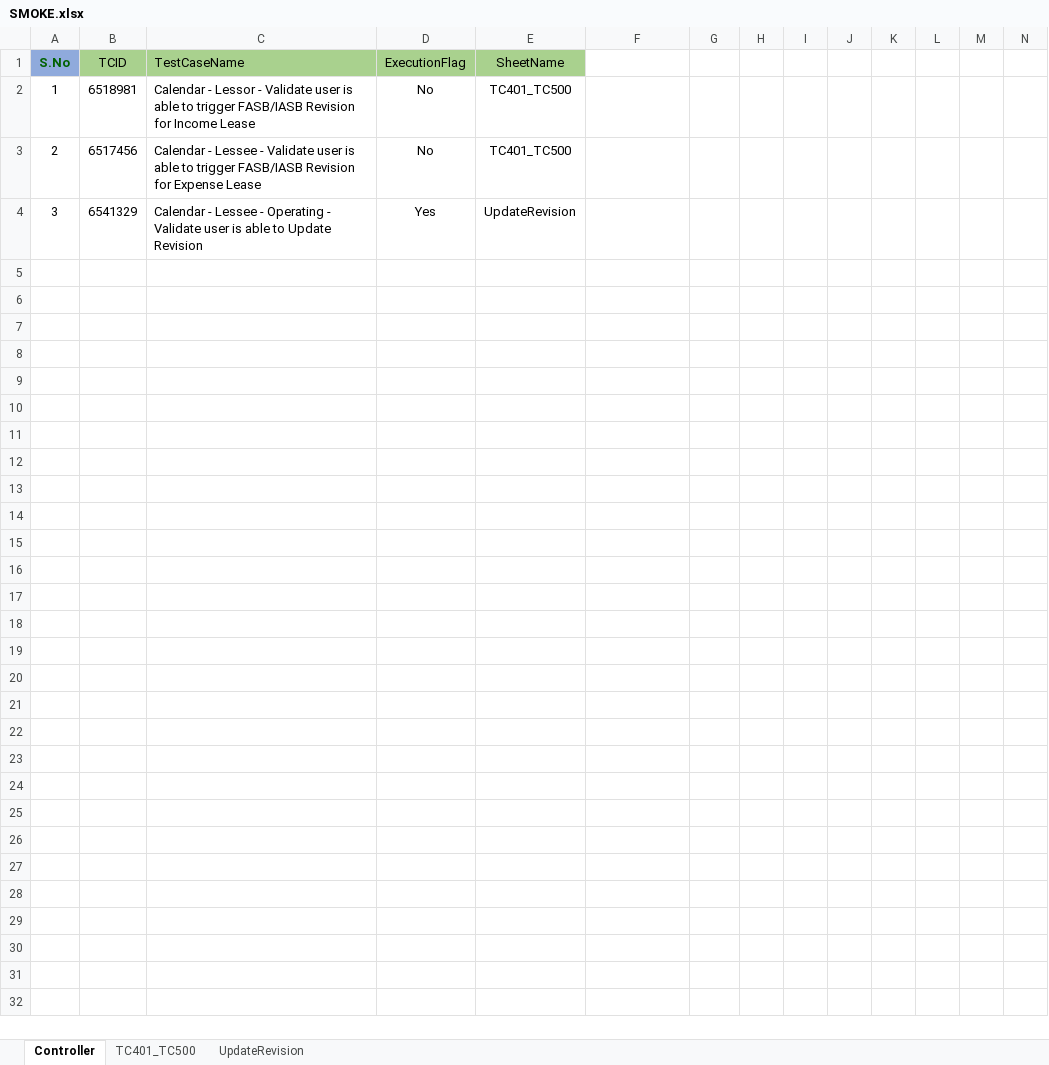
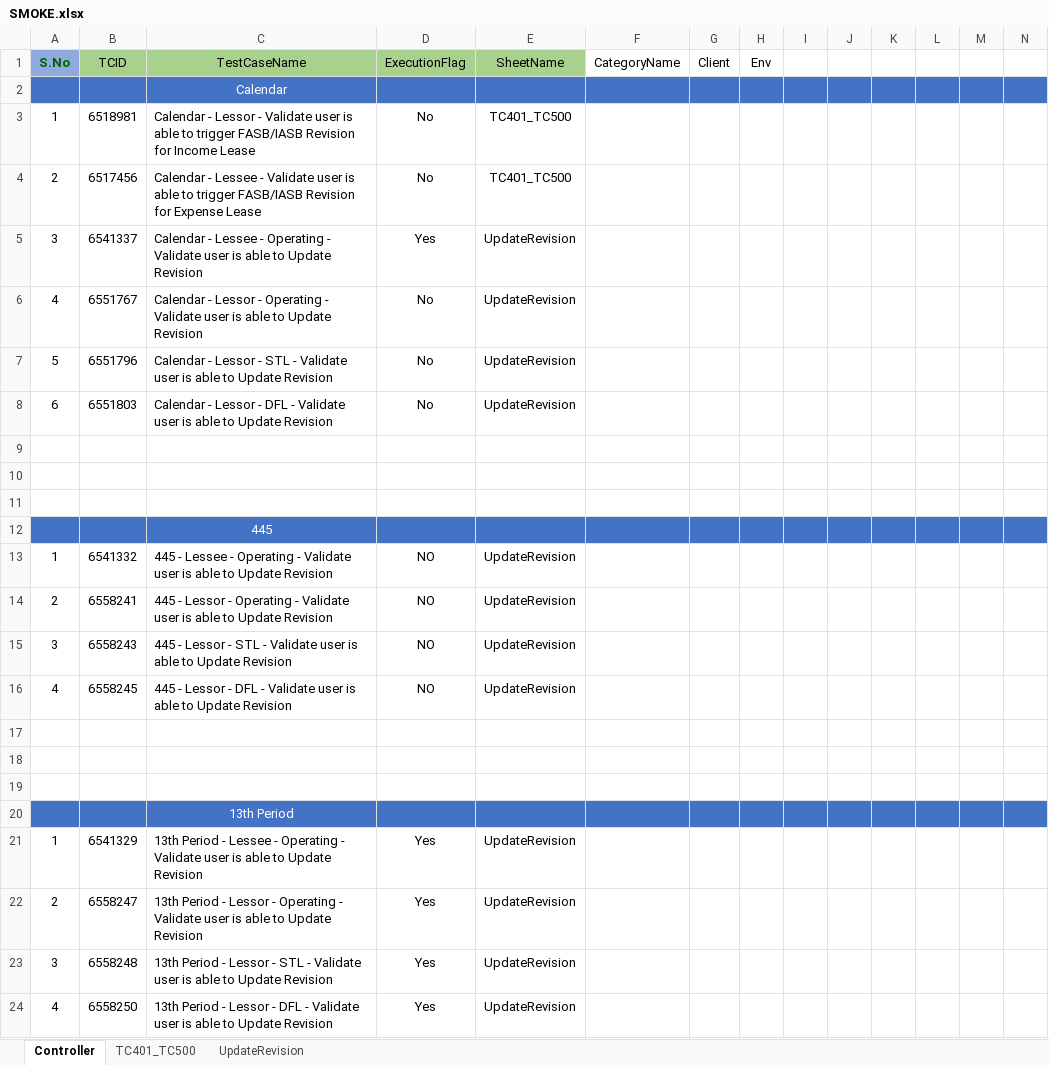
Before and after one commit to shahriarkamal-dsi/AMT-TestFrameWork, an Excel workbook: src/main/resources/modules/SMOKE.xlsx, sheet Controller, drawn as a sheet; only a part is shown; values as stored, in another font and other column widths than the file's, no borders; addresses are those after the commit; rows hold the shown columns only; the diff names each change by its address in the sheet, - before the commit and + after, or states it on an @@ line.

```diff
--- a/src/main/resources/modules/SMOKE.xlsx (sheet Controller)
+++ b/src/main/resources/modules/SMOKE.xlsx (sheet Controller)
-C1 alignment: left
+C1 alignment: center
-F1: (empty)
+F1: CategoryName
-G1: (empty)
+G1: Client
-H1: (empty)
+H1: Env
+row 2:  |  | Calendar
-B5 (TCID): 6541329
+B5 (TCID): 6541337
+row 6: 4 | 6551767 | Calendar - Lessor - Operating - Validate user is able to Update Revision | No | UpdateRevision
+row 7: 5 | 6551796 | Calendar - Lessor - STL - Validate user is able to Update Revision | No | UpdateRevision
+row 8: 6 | 6551803 | Calendar - Lessor - DFL - Validate user is able to Update Revision | No | UpdateRevision
+row 9: (empty)
+row 10: (empty)
+row 11: (empty)
+row 12:  |  | 445
+row 13: 1 | 6541332 | 445 - Lessee - Operating - Validate user is able to Update Revision | NO | UpdateRevision
+row 14: 2 | 6558241 | 445 - Lessor - Operating - Validate user is able to Update Revision | NO | UpdateRevision
+row 15: 3 | 6558243 | 445 - Lessor - STL - Validate user is able to Update Revision | NO | UpdateRevision
+row 16: 4 | 6558245 | 445 - Lessor - DFL - Validate user is able to Update Revision | NO | UpdateRevision
+row 17: (empty)
+row 18: (empty)
+row 19: (empty)
+row 20:  |  | 13th Period
+row 21: 1 | 6541329 | 13th Period - Lessee - Operating - Validate user is able to Update Revision | Yes | UpdateRevision
+row 22: 2 | 6558247 | 13th Period - Lessor - Operating - Validate user is able to Update Revision | Yes | UpdateRevision
+row 23: 3 | 6558248 | 13th Period - Lessor - STL - Validate user is able to Update Revision | Yes | UpdateRevision
+row 24: 4 | 6558250 | 13th Period - Lessor - DFL - Validate user is able to Update Revision | Yes | UpdateRevision
```
Also changed, not shown: sheet UpdateRevision, src/main/resources/modules/CommonTC.xlsx, src/main/resources/objectLocator/OR_FASB.xlsx.
